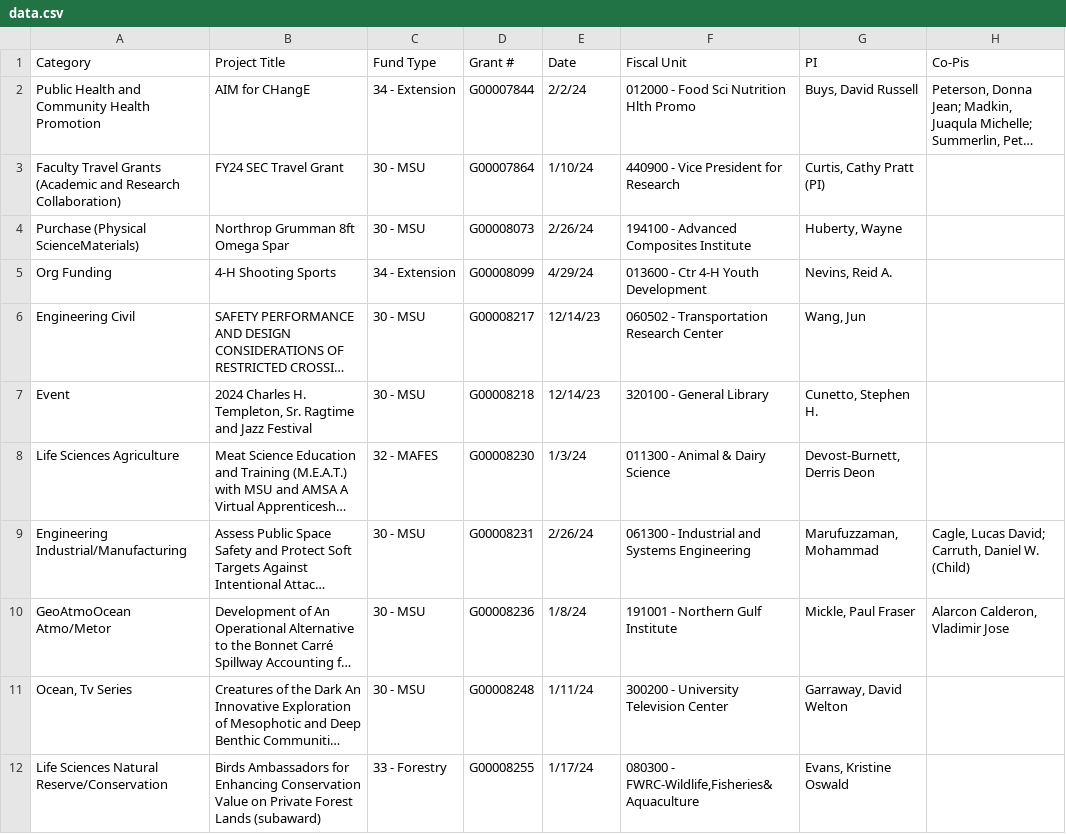
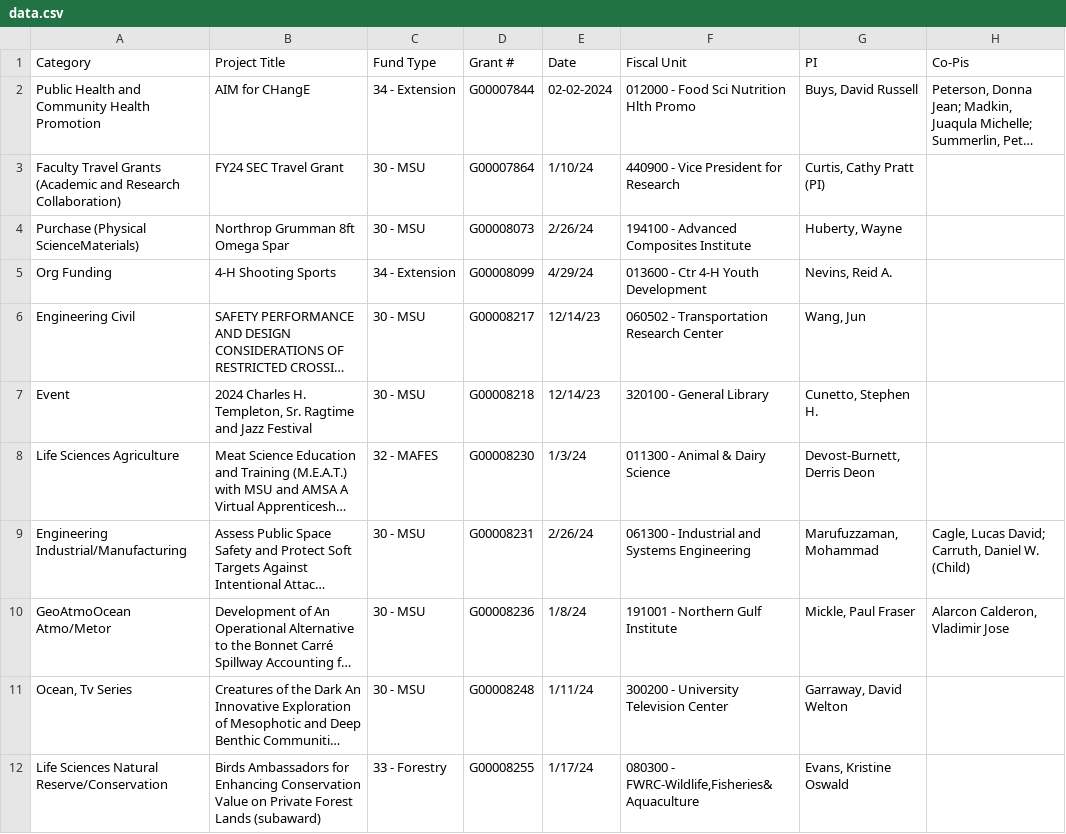
Before and after one commit to thecaptainXgod/test-file, a CSV file: data.csv, drawn as a sheet; only a part is shown; long unchanged cells end in …; the diff names each change by its address in the sheet, - before the commit and + after, or states it on an @@ line.

Commit message:
Update data.csv

```diff
--- a/data.csv
+++ b/data.csv
-E2 (Date): 2/2/24
+E2 (Date): 02-02-2024
```
